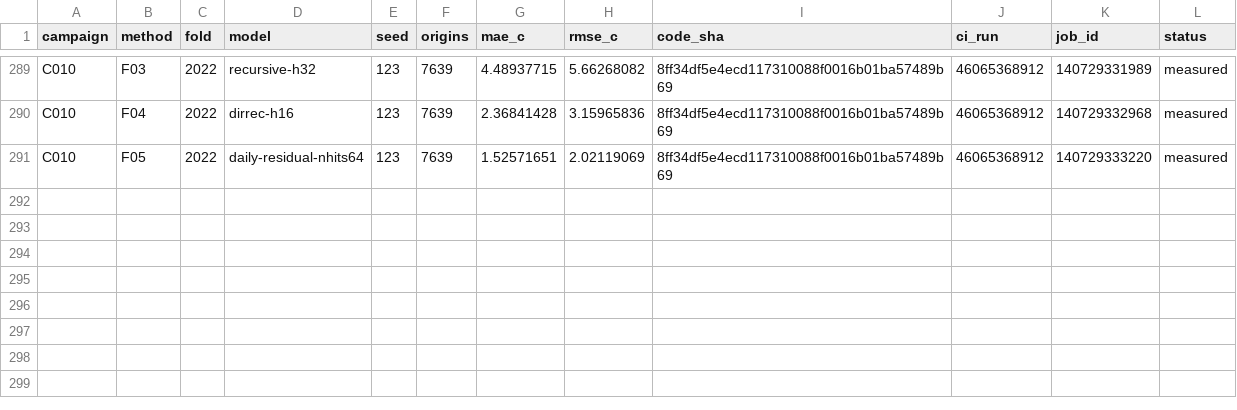
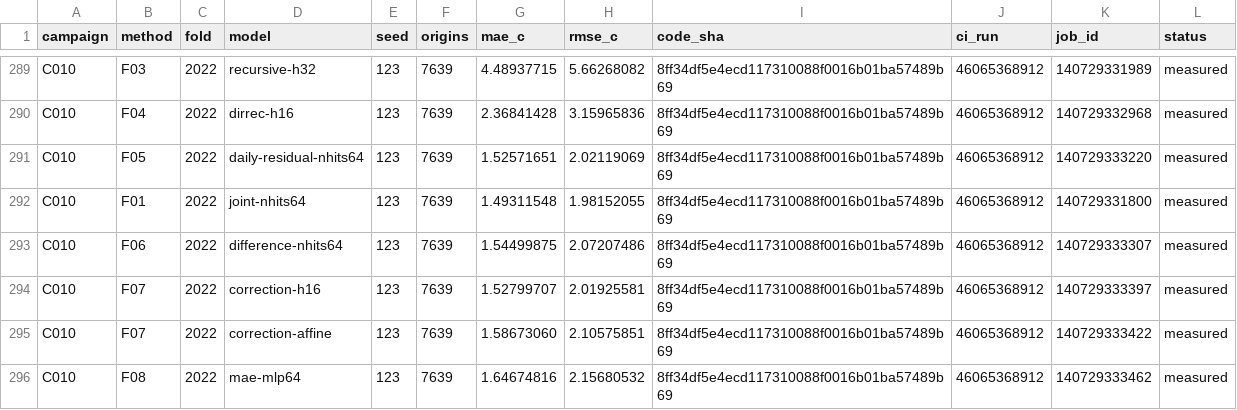
Before and after one commit to sguzman/aevral, a CSV file: results/C010/registry.csv, drawn as a sheet; only a part is shown, gaps mark what is left out.

```diff
--- a/results/C010/registry.csv
+++ b/results/C010/registry.csv
@@ -291 +291,6 @@ C010,F04,2022,dirrec-h16,123,7639,2.36841428,3.15965836,8ff34df5e4ecd117310088f0
 C010,F05,2022,daily-residual-nhits64,123,7639,1.52571651,2.02119069,8ff34df5e4ecd117310088f0016b01ba57489b69,46065368912,140729333220,measured
+C010,F01,2022,joint-nhits64,123,7639,1.49311548,1.98152055,8ff34df5e4ecd117310088f0016b01ba57489b69,46065368912,140729331800,measured
+C010,F06,2022,difference-nhits64,123,7639,1.54499875,2.07207486,8ff34df5e4ecd117310088f0016b01ba57489b69,46065368912,140729333307,measured
+C010,F07,2022,correction-h16,123,7639,1.52799707,2.01925581,8ff34df5e4ecd117310088f0016b01ba57489b69,46065368912,140729333397,measured
+C010,F07,2022,correction-affine,123,7639,1.58673060,2.10575851,8ff34df5e4ecd117310088f0016b01ba57489b69,46065368912,140729333422,measured
+C010,F08,2022,mae-mlp64,123,7639,1.64674816,2.15680532,8ff34df5e4ecd117310088f0016b01ba57489b69,46065368912,140729333462,measured
```
Also changed, not shown: 6 other files.
